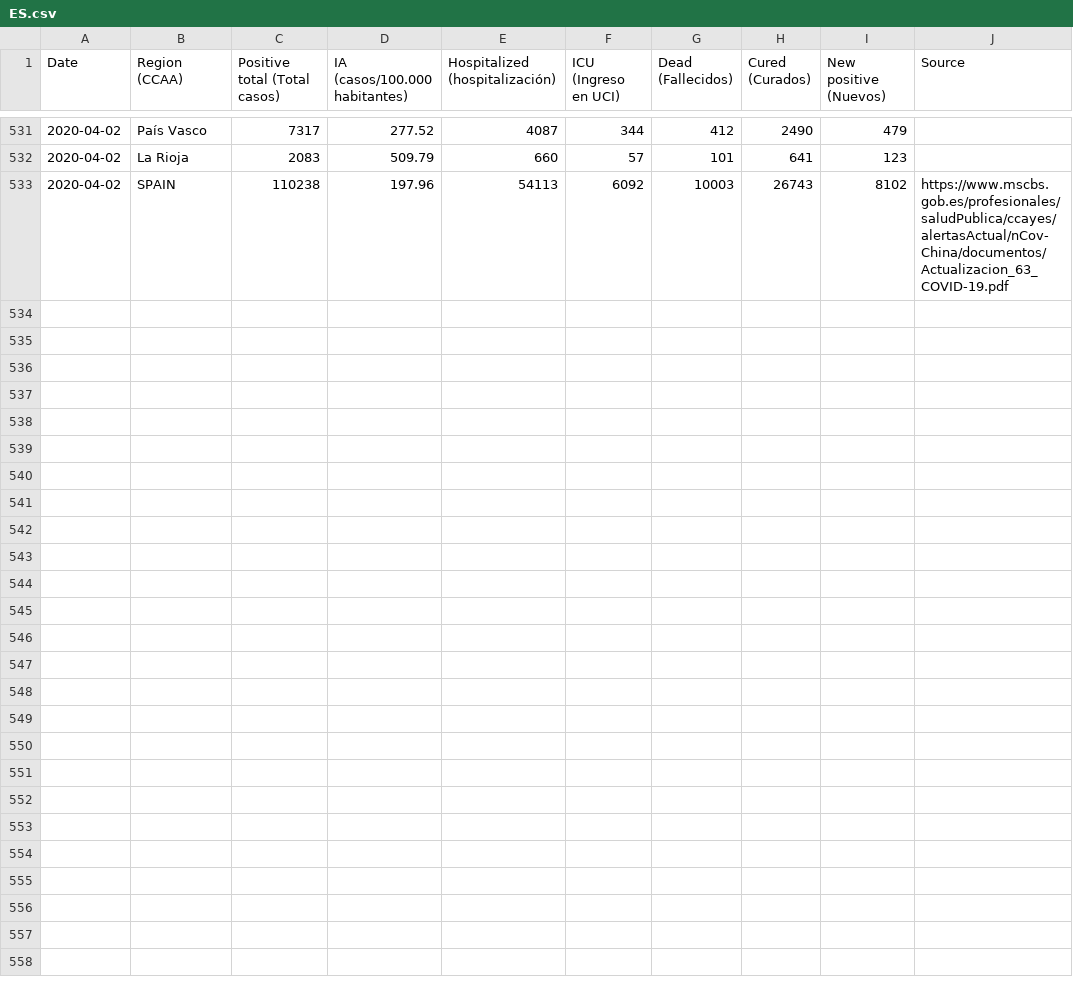
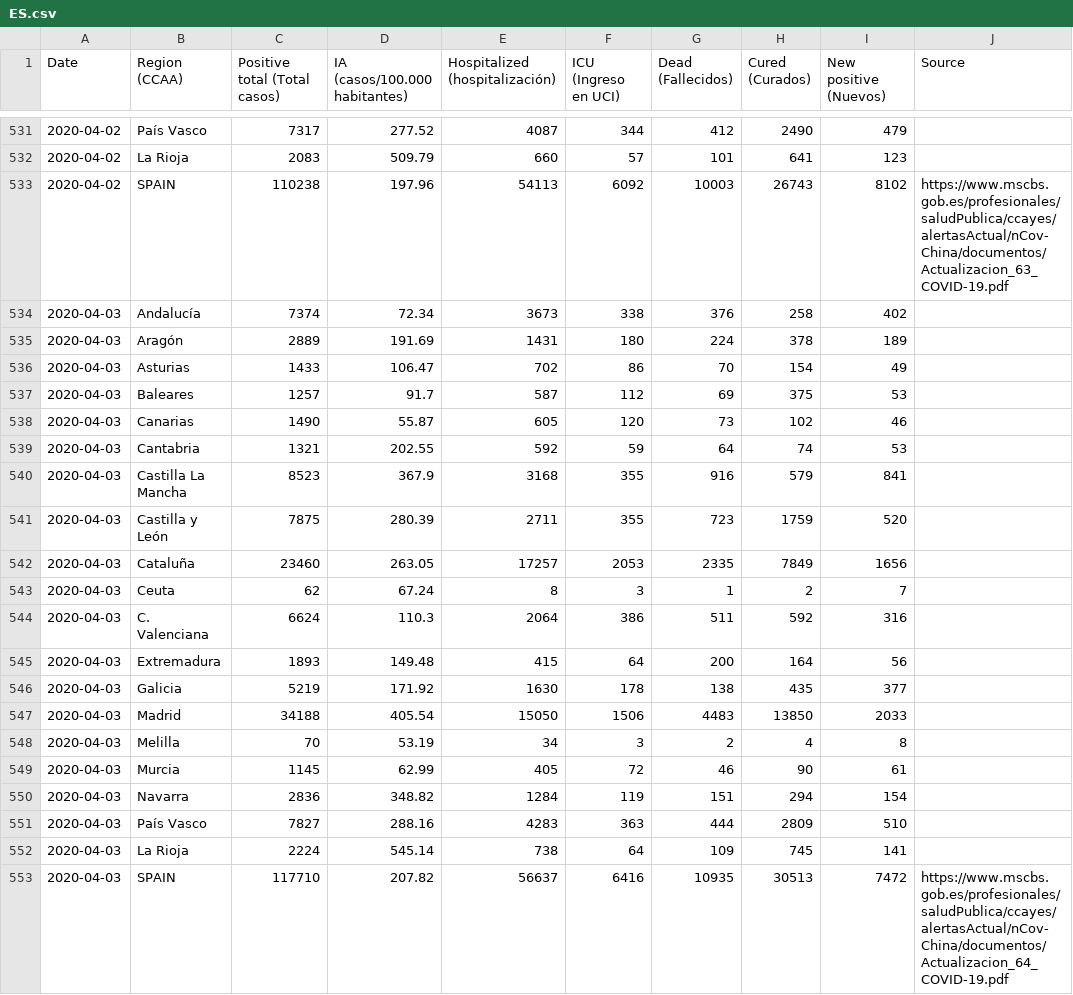
Before and after one commit to remmel/coronavirus-stats, a CSV file: ES.csv, drawn as a sheet; only a part is shown, gaps mark what is left out; the diff names each change by its address in the sheet, - before the commit and + after, or states it on an @@ line.

Commit message:
ES: update today stats

```diff
--- a/ES.csv
+++ b/ES.csv
+row 534: 2020-04-03 | Andalucía | 7374 | 72.34 | 3673 | 338 | 376 | 258 | 402
+row 535: 2020-04-03 | Aragón | 2889 | 191.69 | 1431 | 180 | 224 | 378 | 189
+row 536: 2020-04-03 | Asturias | 1433 | 106.47 | 702 | 86 | 70 | 154 | 49
+row 537: 2020-04-03 | Baleares | 1257 | 91.7 | 587 | 112 | 69 | 375 | 53
+row 538: 2020-04-03 | Canarias | 1490 | 55.87 | 605 | 120 | 73 | 102 | 46
+row 539: 2020-04-03 | Cantabria | 1321 | 202.55 | 592 | 59 | 64 | 74 | 53
+row 540: 2020-04-03 | Castilla La Mancha | 8523 | 367.9 | 3168 | 355 | 916 | 579 | 841
+row 541: 2020-04-03 | Castilla y León | 7875 | 280.39 | 2711 | 355 | 723 | 1759 | 520
+row 542: 2020-04-03 | Cataluña | 23460 | 263.05 | 17257 | 2053 | 2335 | 7849 | 1656
+row 543: 2020-04-03 | Ceuta | 62 | 67.24 | 8 | 3 | 1 | 2 | 7
+row 544: 2020-04-03 | C. Valenciana | 6624 | 110.3 | 2064 | 386 | 511 | 592 | 316
+row 545: 2020-04-03 | Extremadura | 1893 | 149.48 | 415 | 64 | 200 | 164 | 56
+row 546: 2020-04-03 | Galicia | 5219 | 171.92 | 1630 | 178 | 138 | 435 | 377
+row 547: 2020-04-03 | Madrid | 34188 | 405.54 | 15050 | 1506 | 4483 | 13850 | 2033
+row 548: 2020-04-03 | Melilla | 70 | 53.19 | 34 | 3 | 2 | 4 | 8
+row 549: 2020-04-03 | Murcia | 1145 | 62.99 | 405 | 72 | 46 | 90 | 61
+row 550: 2020-04-03 | Navarra | 2836 | 348.82 | 1284 | 119 | 151 | 294 | 154
+row 551: 2020-04-03 | País Vasco | 7827 | 288.16 | 4283 | 363 | 444 | 2809 | 510
+row 552: 2020-04-03 | La Rioja | 2224 | 545.14 | 738 | 64 | 109 | 745 | 141
+row 553: 2020-04-03 | SPAIN | 117710 | 207.82 | 56637 | 6416 | 10935 | 30513 | 7472 | https://www.mscbs.gob.es/profesionales/saludPublica/ccayes/alertasActual/nCov-China/documentos/Actualizacion_64_COVID-19.pdf
```
